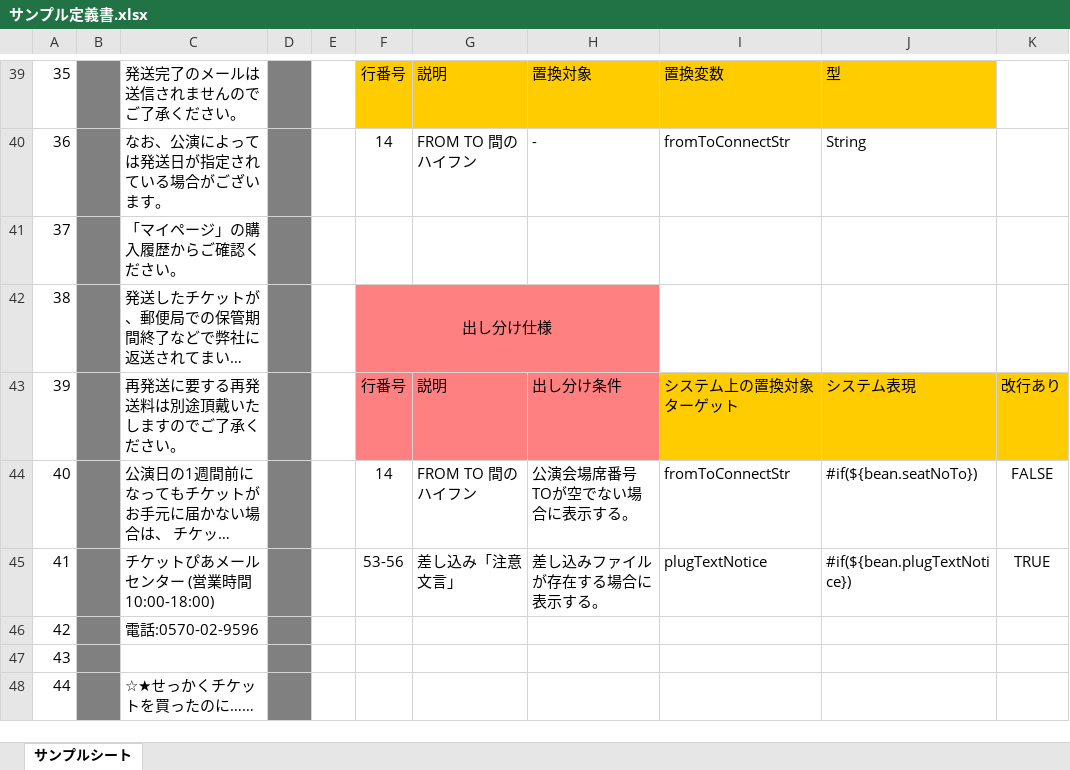
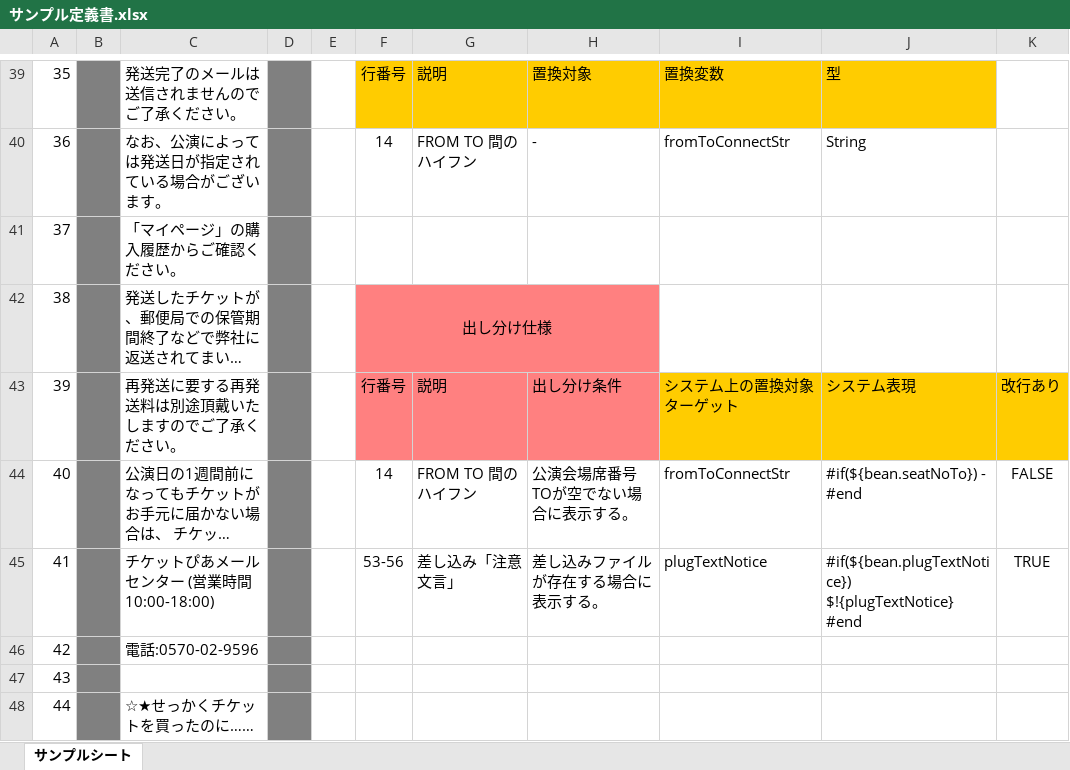
Before and after one commit to sky0621/work-VelocityTemplateGen, an Excel workbook: sample/input/サンプル定義書.xlsx, sheet サンプルシート, drawn as a sheet; only a part is shown, gaps mark what is left out; long unchanged cells end in …; values as stored, in another font and other column widths than the file's, no borders; ↵ is a line break in a cell; the diff names each change by its address in the sheet, - before the commit and + after, or states it on an @@ line.

```diff
--- a/sample/input/サンプル定義書.xlsx (sheet サンプルシート)
+++ b/sample/input/サンプル定義書.xlsx (sheet サンプルシート)
-J44: #if(${bean.seatNoTo})
+J44: #if(${bean.seatNoTo}) - #end
-J45: #if(${bean.plugTextNotice})
+J45: #if(${bean.plugTextNotice}) ↵ $!{plugTextNotice} ↵ #end
```
Also changed, not shown: 4 other files.
